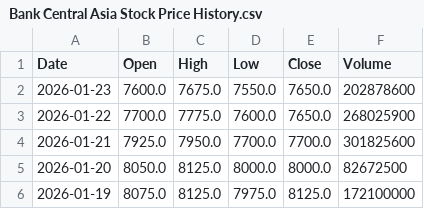
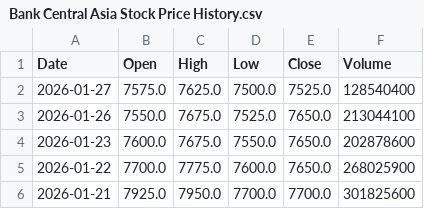
Before and after one commit to haikal-nurkalam/streamlit-stocks-skripsi, a CSV file: data/Bank Central Asia Stock Price History.csv, drawn as a sheet; only a part is shown; the shorter side is filled out with more unchanged rows.

Commit message:
update data

```diff
--- a/data/Bank Central Asia Stock Price History.csv
+++ b/data/Bank Central Asia Stock Price History.csv
@@ -1,2 +1,4 @@
 Date,Open,High,Low,Close,Volume
+2026-01-27,7575.0,7625.0,7500.0,7525.0,128540400
+2026-01-26,7550.0,7675.0,7525.0,7650.0,213044100
 2026-01-23,7600.0,7675.0,7550.0,7650.0,202878600
```
Also changed, not shown: data/Bank Mandiri Stock Price History.csv, data/Bank Negara Indonesia Stock Price History.csv, 2 other files.
